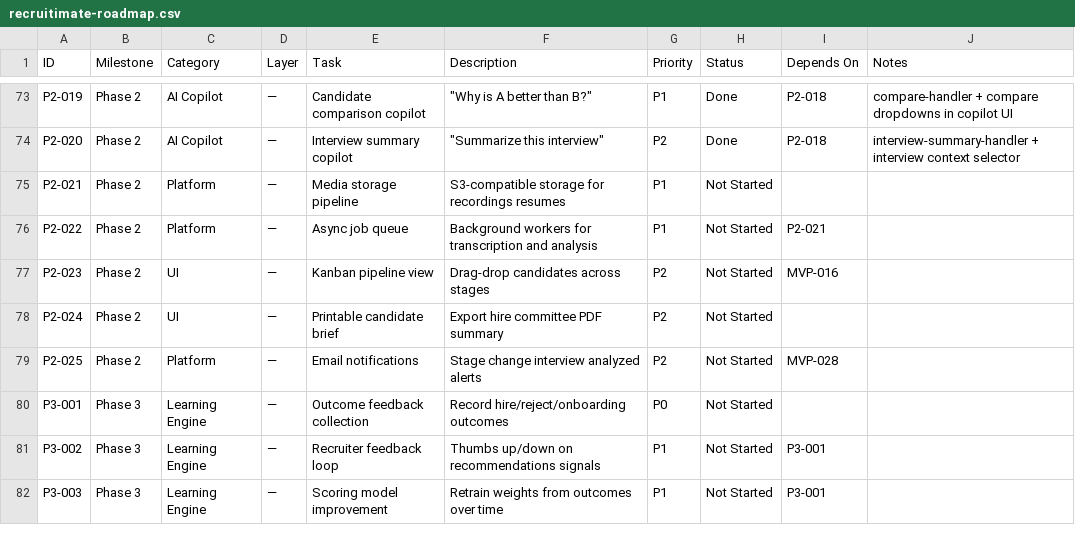
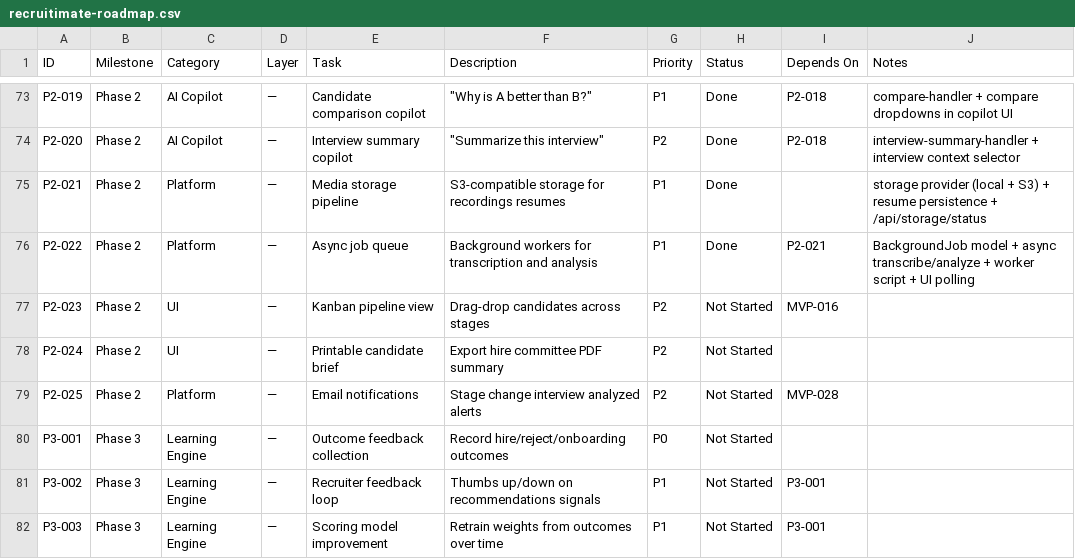
Before and after one commit to UsmanArken/recruitimate, a CSV file: docs/recruitimate-roadmap.csv, drawn as a sheet; only a part is shown, gaps mark what is left out.

Commit message:
Add media storage pipeline and async job queue (P2-021–022)

```diff
--- a/docs/recruitimate-roadmap.csv
+++ b/docs/recruitimate-roadmap.csv
@@ -74,4 +74,4 @@ P2-019,Phase 2,AI Copilot,—,Candidate comparison copilot,"""Why is A better th
 P2-020,Phase 2,AI Copilot,—,Interview summary copilot,"""Summarize this interview""",P2,Done,P2-018,interview-summary-handler + interview context selector
-P2-021,Phase 2,Platform,—,Media storage pipeline,S3-compatible storage for recordings resumes,P1,Not Started,,
-P2-022,Phase 2,Platform,—,Async job queue,Background workers for transcription and analysis,P1,Not Started,P2-021,
+P2-021,Phase 2,Platform,—,Media storage pipeline,S3-compatible storage for recordings resumes,P1,Done,,storage provider (local + S3) + resume persistence + /api/storage/status
+P2-022,Phase 2,Platform,—,Async job queue,Background workers for transcription and analysis,P1,Done,P2-021,BackgroundJob model + async transcribe/analyze + worker script + UI polling
 P2-023,Phase 2,UI,—,Kanban pipeline view,Drag-drop candidates across stages,P2,Not Started,MVP-016,
```
Also changed, not shown: 36 other files.
